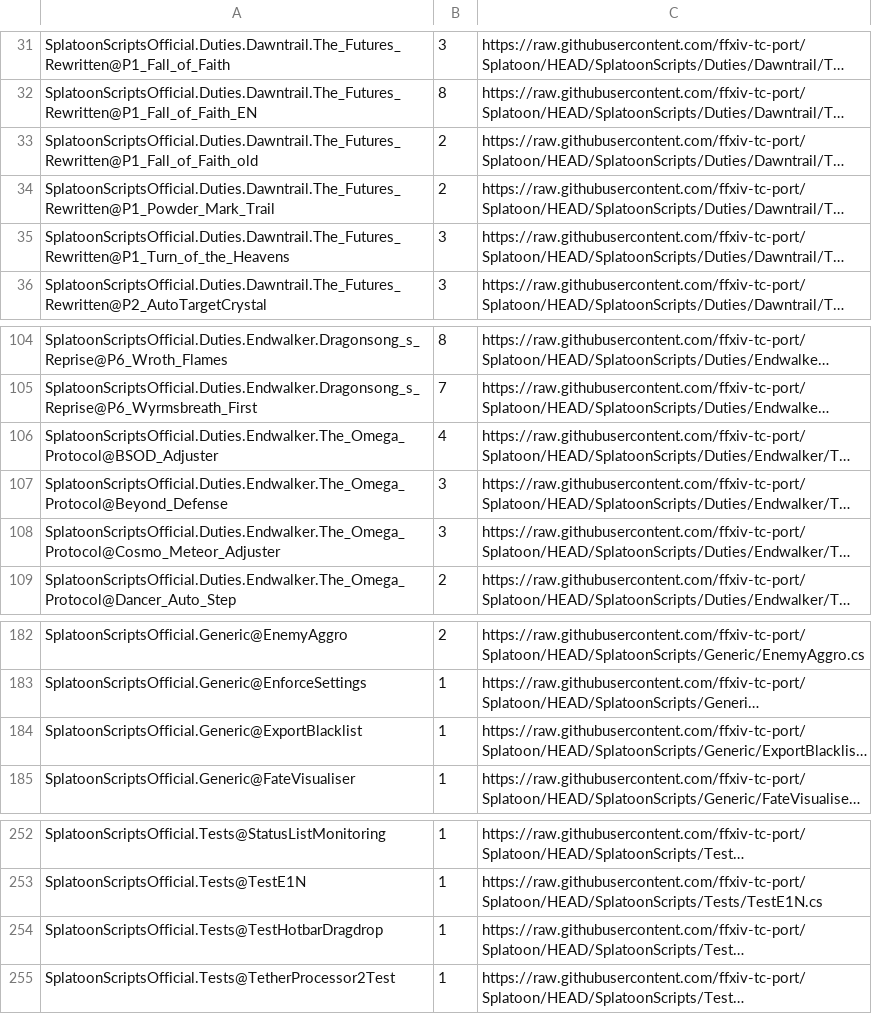
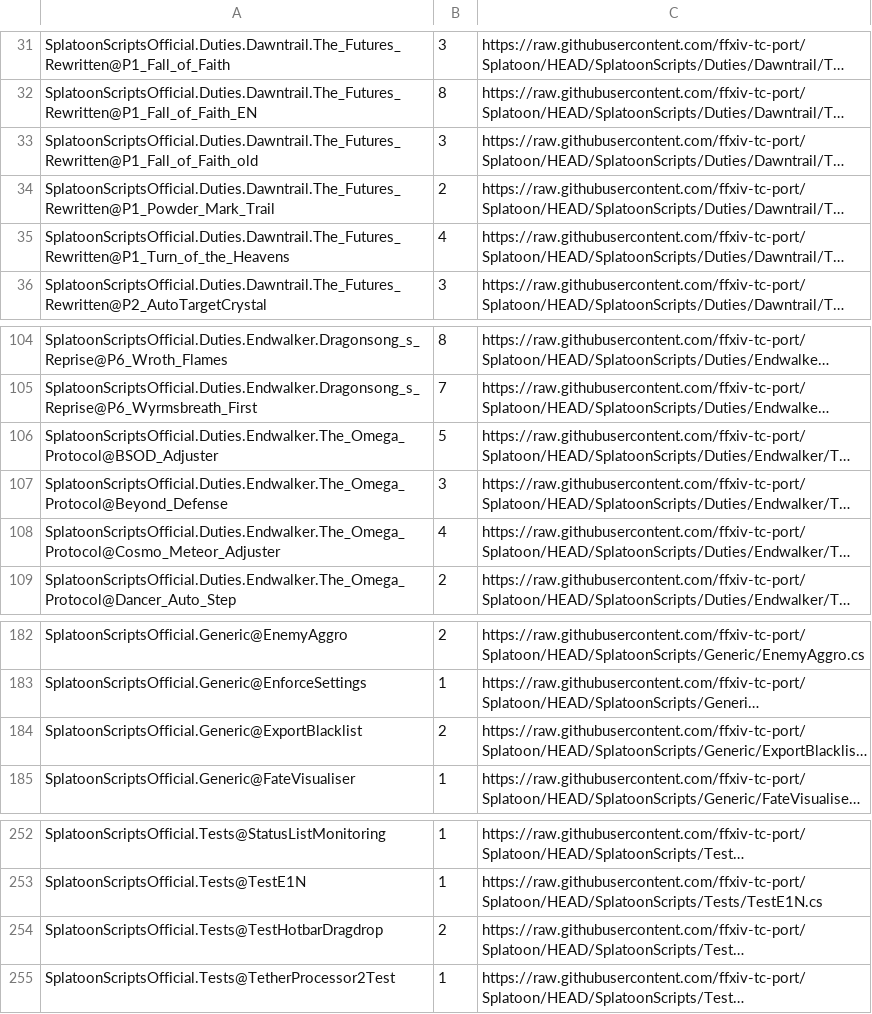
Before and after one commit to ffxiv-tc-port/Splatoon, a CSV file: SplatoonScripts/update.csv, drawn as a sheet; only a part is shown, gaps mark what is left out; long unchanged cells end in …; the diff names each change by its address in the sheet, - before the commit and + after, or states it on an @@ line.

```diff
--- a/SplatoonScripts/update.csv
+++ b/SplatoonScripts/update.csv
-B33: 2
+B33: 3
-B35: 3
+B35: 4
-B106: 4
+B106: 5
-B108: 3
+B108: 4
-B184: 1
+B184: 2
-B254: 1
+B254: 2
```
Also changed, not shown: 6 other files.
